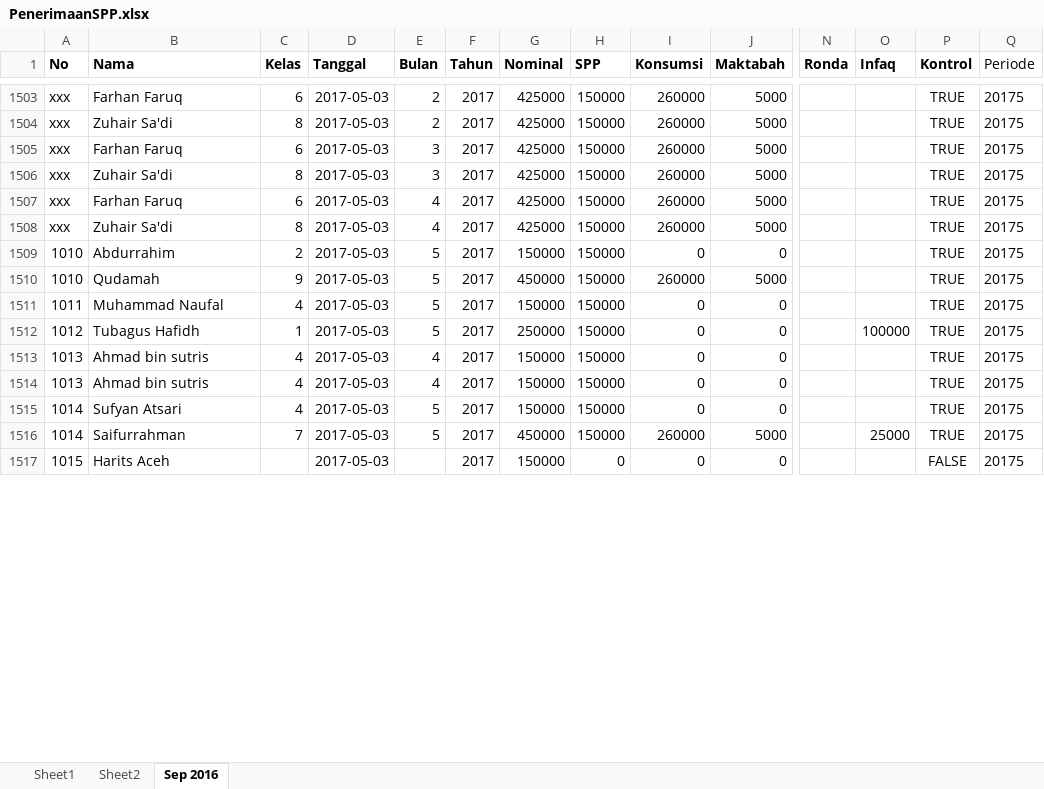
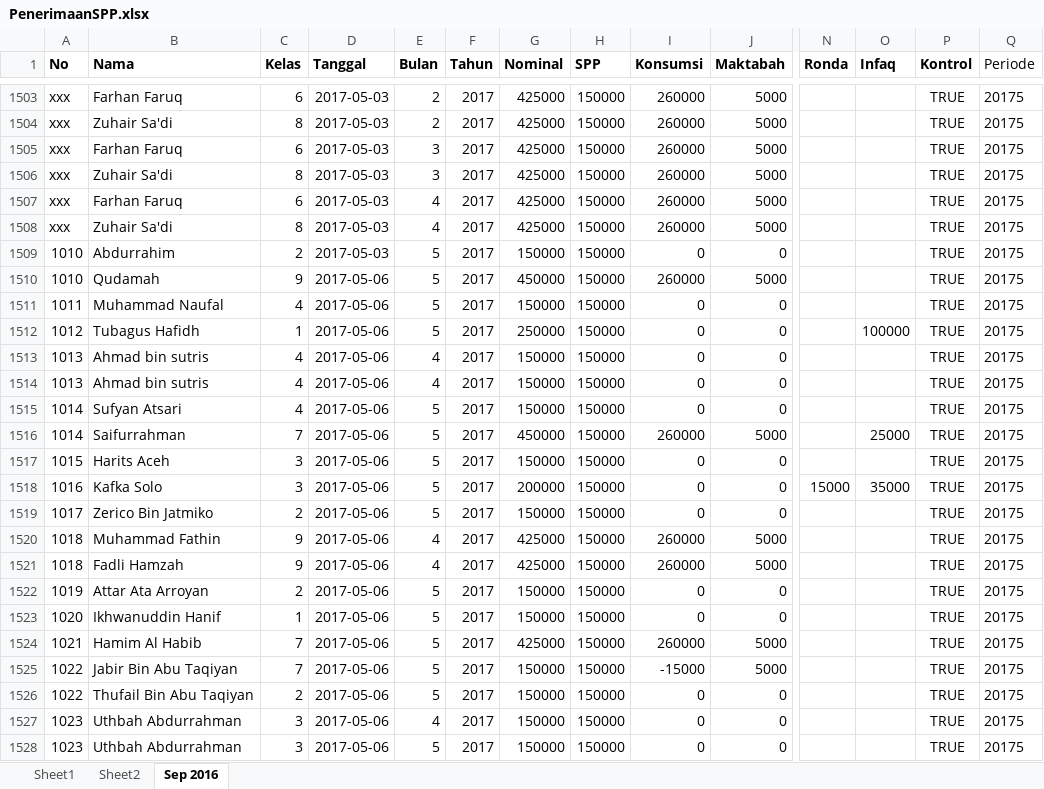
Before and after one commit to bagusprasojo/mds, an Excel workbook: PenerimaanSPP.xlsx, sheet Sep 2016, drawn as a sheet; only a part is shown, gaps mark what is left out; values as stored, in another font and other column widths than the file's, no borders; rows hold the shown columns only; the diff covers the shown part only; the diff names each change by its address in the sheet, - before the commit and + after, or states it on an @@ line.

```diff
--- a/PenerimaanSPP.xlsx (sheet Sep 2016)
+++ b/PenerimaanSPP.xlsx (sheet Sep 2016)
-D1510:D1517 (Tanggal): 2017-05-03
+D1510:D1517 (Tanggal): 2017-05-06
-C1517 (Kelas): (empty)
+C1517 (Kelas): 3
-E1517 (Bulan): (empty)
+E1517 (Bulan): 5
-H1517 (SPP): 0
+H1517 (SPP): 150000
-P1517 (Kontrol): FALSE
+P1517 (Kontrol): TRUE
+row 1518: 1016 | Kafka Solo | 3 | 2017-05-06 | 5 | 2017 | 200000 | 150000 | 0 | 0 | 15000 | 35000 | TRUE | 20175
+row 1519: 1017 | Zerico Bin Jatmiko | 2 | 2017-05-06 | 5 | 2017 | 150000 | 150000 | 0 | 0 |  |  | TRUE | 20175
+row 1520: 1018 | Muhammad Fathin | 9 | 2017-05-06 | 4 | 2017 | 425000 | 150000 | 260000 | 5000 |  |  | TRUE | 20175
+row 1521: 1018 | Fadli Hamzah | 9 | 2017-05-06 | 4 | 2017 | 425000 | 150000 | 260000 | 5000 |  |  | TRUE | 20175
+row 1522: 1019 | Attar Ata Arroyan | 2 | 2017-05-06 | 5 | 2017 | 150000 | 150000 | 0 | 0 |  |  | TRUE | 20175
+row 1523: 1020 | Ikhwanuddin Hanif | 1 | 2017-05-06 | 5 | 2017 | 150000 | 150000 | 0 | 0 |  |  | TRUE | 20175
+row 1524: 1021 | Hamim Al Habib | 7 | 2017-05-06 | 5 | 2017 | 425000 | 150000 | 260000 | 5000 |  |  | TRUE | 20175
+row 1525: 1022 | Jabir Bin Abu Taqiyan | 7 | 2017-05-06 | 5 | 2017 | 150000 | 150000 | -15000 | 5000 |  |  | TRUE | 20175
+row 1526: 1022 | Thufail Bin Abu Taqiyan | 2 | 2017-05-06 | 5 | 2017 | 150000 | 150000 | 0 | 0 |  |  | TRUE | 20175
+row 1527: 1023 | Uthbah Abdurrahman | 3 | 2017-05-06 | 4 | 2017 | 150000 | 150000 | 0 | 0 |  |  | TRUE | 20175
+row 1528: 1023 | Uthbah Abdurrahman | 3 | 2017-05-06 | 5 | 2017 | 150000 | 150000 | 0 | 0 |  |  | TRUE | 20175
```
Also changed, not shown: 75 added rows and 52 edited cells elsewhere in this sheet, formulas that keep their value, Penggalangan Dana Pembangunan Gedung Banin - Banat MDS.xlsx.
